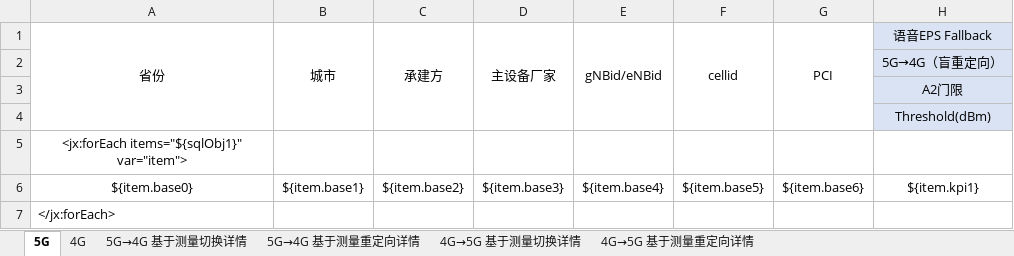
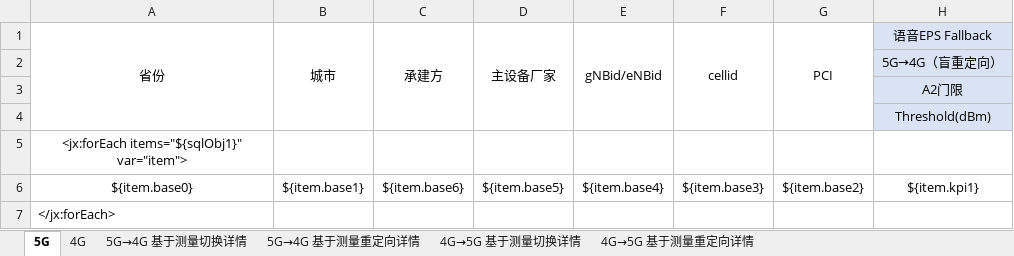
Before and after one commit to Shiiiiiy/CloudMonitor5G-2.0, an Excel workbook: CloudMonitor5G-2.0/src/main/resources/templates/1.网络参数配置.xlsx, sheet 5G, drawn as a sheet; only a part is shown; values as stored, in another font and other column widths than the file's, no borders; the diff names each change by its address in the sheet, - before the commit and + after, or states it on an @@ line.

```diff
--- a/CloudMonitor5G-2.0/src/main/resources/templates/1.网络参数配置.xlsx (sheet 5G)
+++ b/CloudMonitor5G-2.0/src/main/resources/templates/1.网络参数配置.xlsx (sheet 5G)
-C6: ${item.base2}
+C6: ${item.base6}
-D6: ${item.base3}
+D6: ${item.base5}
-F6: ${item.base5}
+F6: ${item.base3}
-G6: ${item.base6}
+G6: ${item.base2}
```
Also changed, not shown: sheet 4G.
